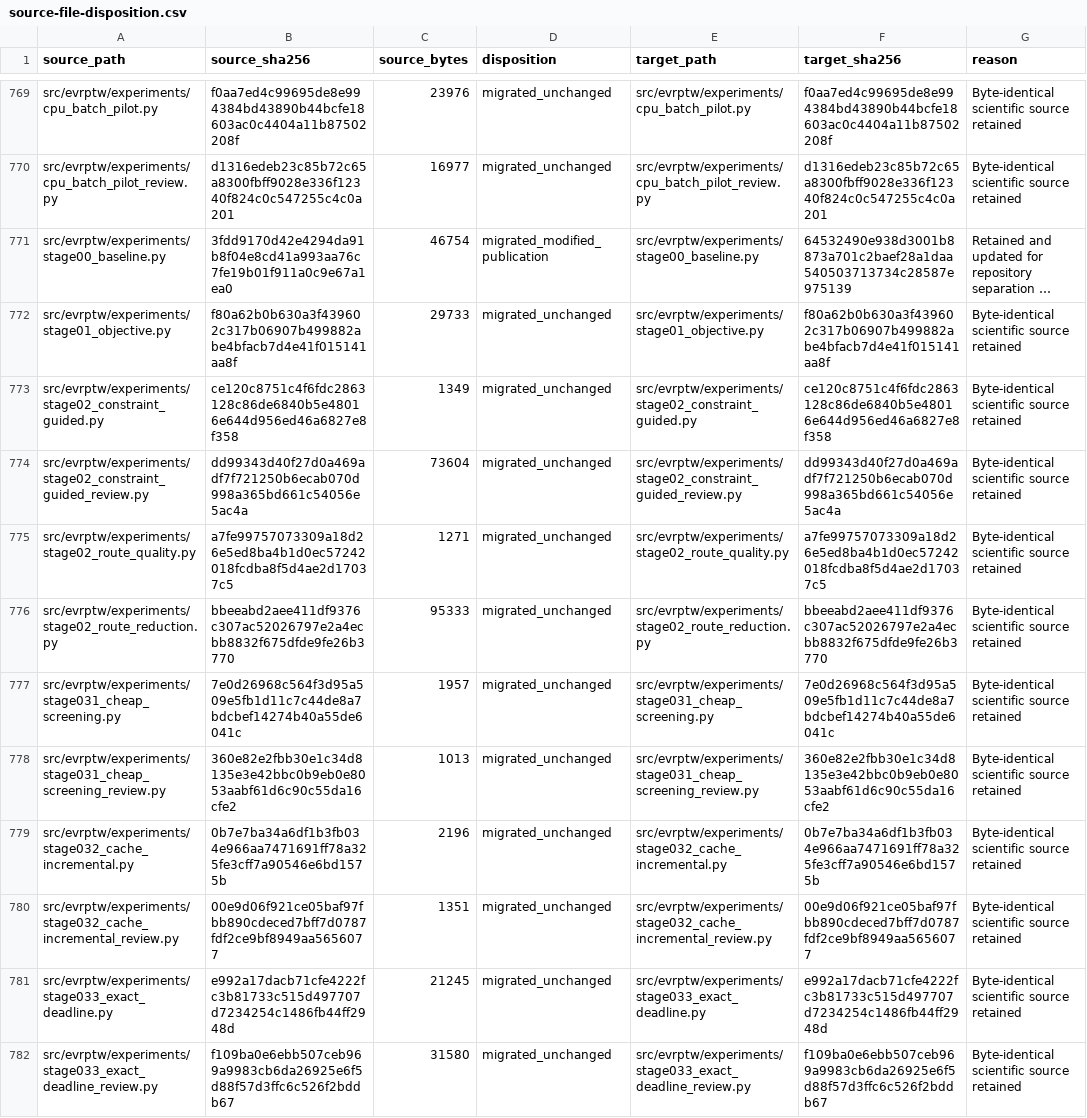
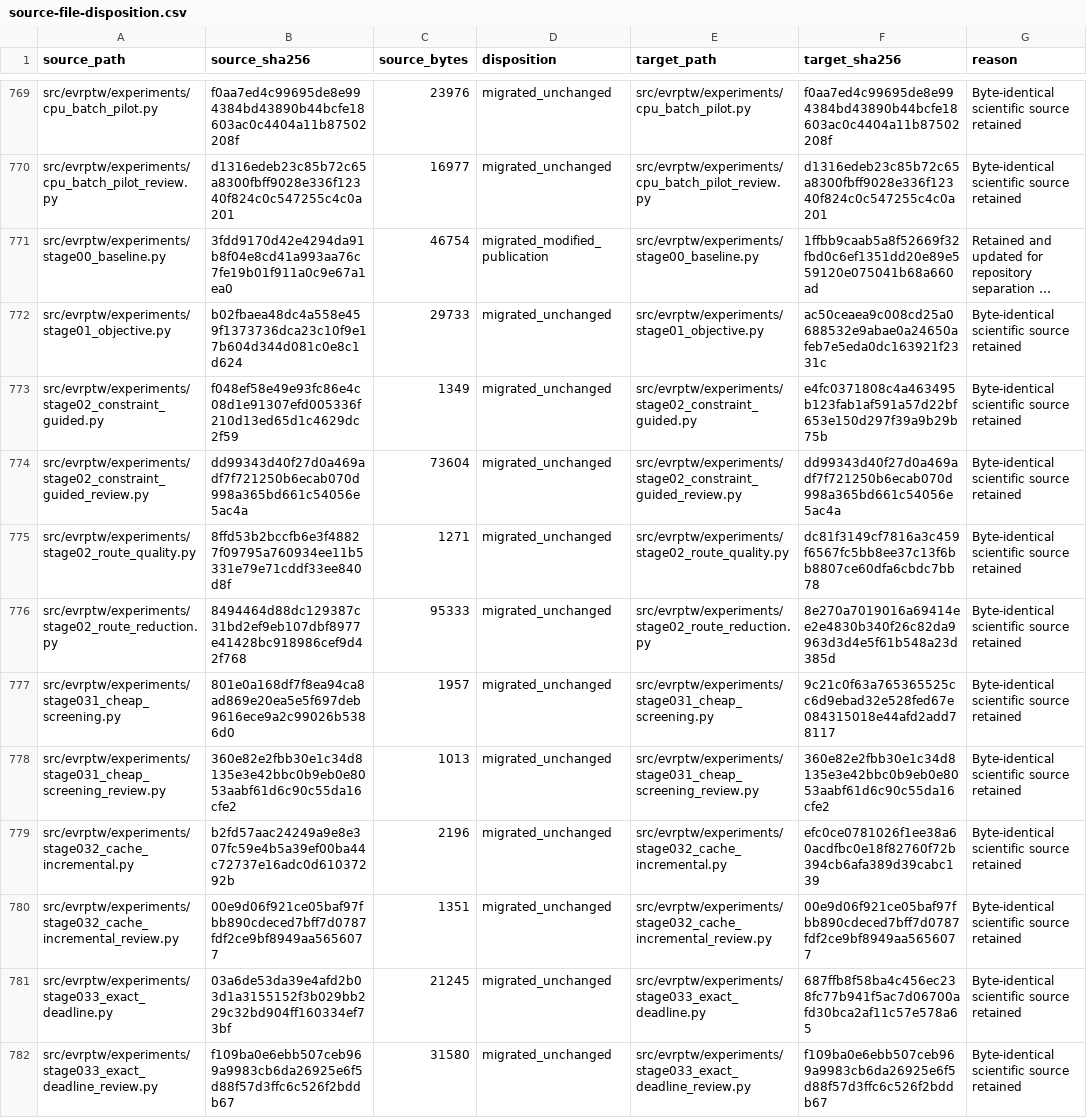
Before and after one commit to 0neblaze/TxnOpt, a CSV file: docs/provenance/source-file-disposition.csv, drawn as a sheet; only a part is shown, gaps mark what is left out; long unchanged cells end in …; the diff covers the shown part only; the diff names each change by its address in the sheet, - before the commit and + after, or states it on an @@ line.

```diff
--- a/docs/provenance/source-file-disposition.csv
+++ b/docs/provenance/source-file-disposition.csv
-F771 (target_sha256): 64532490e938d3001b8873a701c2baef28a1daa540503713734c28587e975139
+F771 (target_sha256): 1ffbb9caab5a8f52669f32fbd0c6ef1351dd20e89e559120e075041b68a660ad
-B772 (source_sha256): f80a62b0b630a3f439602c317b06907b499882abe4bfacb7d4e41f015141aa8f
+B772 (source_sha256): b02fbaea48dc4a558e459f1373736dca23c10f9e17b604d344d081c0e8c1d624
-F772 (target_sha256): f80a62b0b630a3f439602c317b06907b499882abe4bfacb7d4e41f015141aa8f
+F772 (target_sha256): ac50ceaea9c008cd25a0688532e9abae0a24650afeb7e5eda0dc163921f2331c
-B773 (source_sha256): ce120c8751c4f6fdc2863128c86de6840b5e48016e644d956ed46a6827e8f358
+B773 (source_sha256): f048ef58e49e93fc86e4c08d1e91307efd005336f210d13ed65d1c4629dc2f59
-F773 (target_sha256): ce120c8751c4f6fdc2863128c86de6840b5e48016e644d956ed46a6827e8f358
+F773 (target_sha256): e4fc0371808c4a463495b123fab1af591a57d22bf653e150d297f39a9b29b75b
-B775 (source_sha256): a7fe99757073309a18d26e5ed8ba4b1d0ec57242018fcdba8f5d4ae2d17037c5
+B775 (source_sha256): 8ffd53b2bccfb6e3f48827f09795a760934ee11b5331e79e71cddf33ee840d8f
-F775 (target_sha256): a7fe99757073309a18d26e5ed8ba4b1d0ec57242018fcdba8f5d4ae2d17037c5
+F775 (target_sha256): dc81f3149cf7816a3c459f6567fc5bb8ee37c13f6bb8807ce60dfa6cbdc7bb78
-B776 (source_sha256): bbeeabd2aee411df9376c307ac52026797e2a4ecbb8832f675dfde9fe26b3770
+B776 (source_sha256): 8494464d88dc129387c31bd2ef9eb107dbf8977e41428bc918986cef9d42f768
-F776 (target_sha256): bbeeabd2aee411df9376c307ac52026797e2a4ecbb8832f675dfde9fe26b3770
+F776 (target_sha256): 8e270a7019016a69414ee2e4830b340f26c82da9963d3d4e5f61b548a23d385d
-B777 (source_sha256): 7e0d26968c564f3d95a509e5fb1d11c7c44de8a7bdcbef14274b40a55de6041c
+B777 (source_sha256): 801e0a168df7f8ea94ca8ad869e20ea5e5f697deb9616ece9a2c99026b5386d0
-F777 (target_sha256): 7e0d26968c564f3d95a509e5fb1d11c7c44de8a7bdcbef14274b40a55de6041c
+F777 (target_sha256): 9c21c0f63a765365525cc6d9ebad32e528fed67e084315018e44afd2add78117
-B779 (source_sha256): 0b7e7ba34a6df1b3fb034e966aa7471691ff78a325fe3cff7a90546e6bd1575b
+B779 (source_sha256): b2fd57aac24249a9e8e307fc59e4b5a39ef00ba44c72737e16adc0d61037292b
-F779 (target_sha256): 0b7e7ba34a6df1b3fb034e966aa7471691ff78a325fe3cff7a90546e6bd1575b
+F779 (target_sha256): efc0ce0781026f1ee38a60acdfbc0e18f82760f72b394cb6afa389d39cabc139
-B781 (source_sha256): e992a17dacb71cfe4222fc3b81733c515d497707d7234254c1486fb44ff2948d
+B781 (source_sha256): 03a6de53da39e4afd2b03d1a3155152f3b029bb229c32bd904ff160334ef73bf
-F781 (target_sha256): e992a17dacb71cfe4222fc3b81733c515d497707d7234254c1486fb44ff2948d
+F781 (target_sha256): 687ffb8f58ba4c456ec238fc77b941f5ac7d06700afd30bca2af11c57e578a65
```
Also changed, not shown: 26 edited cells elsewhere in this file, 39 other files.
